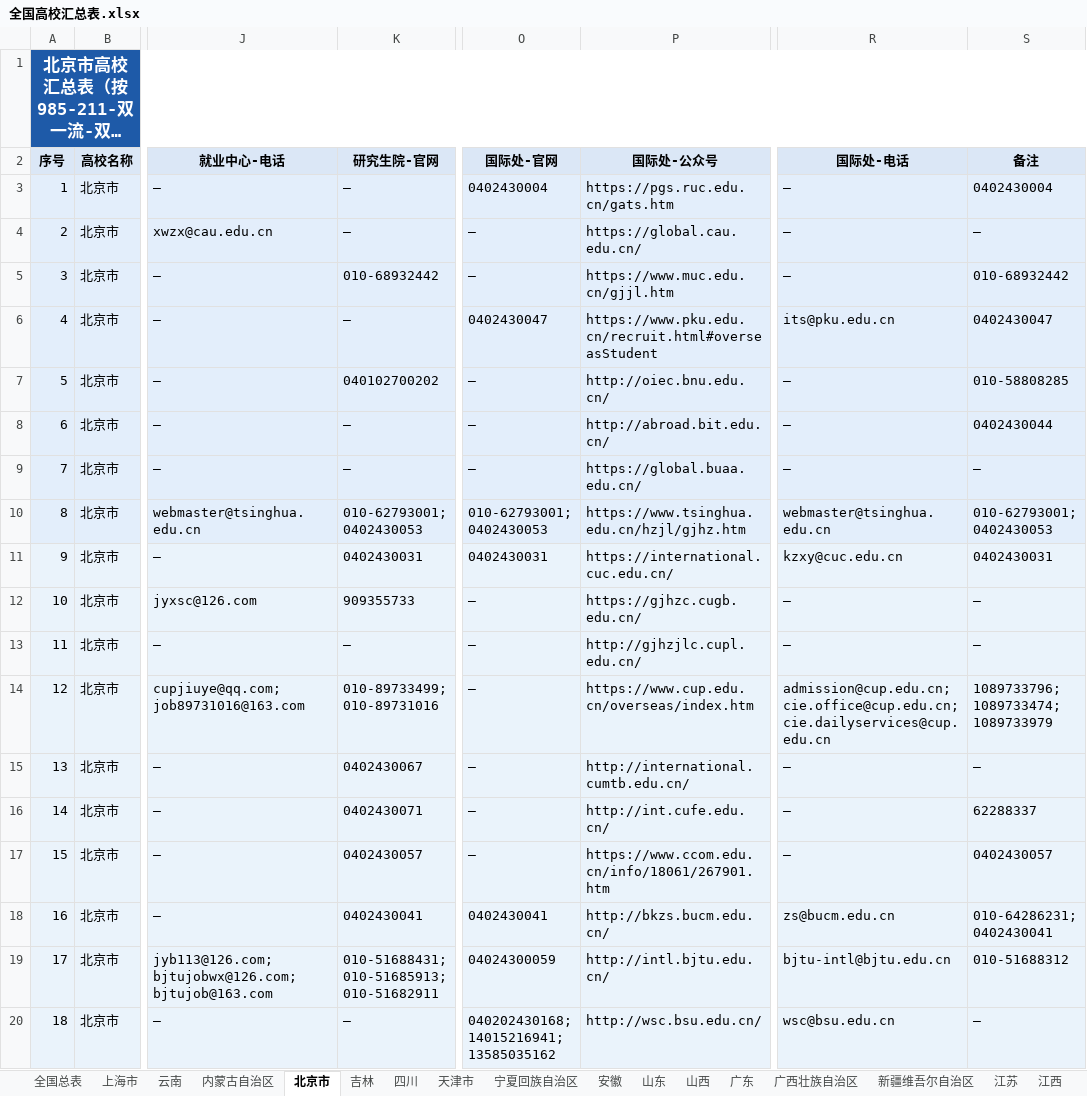
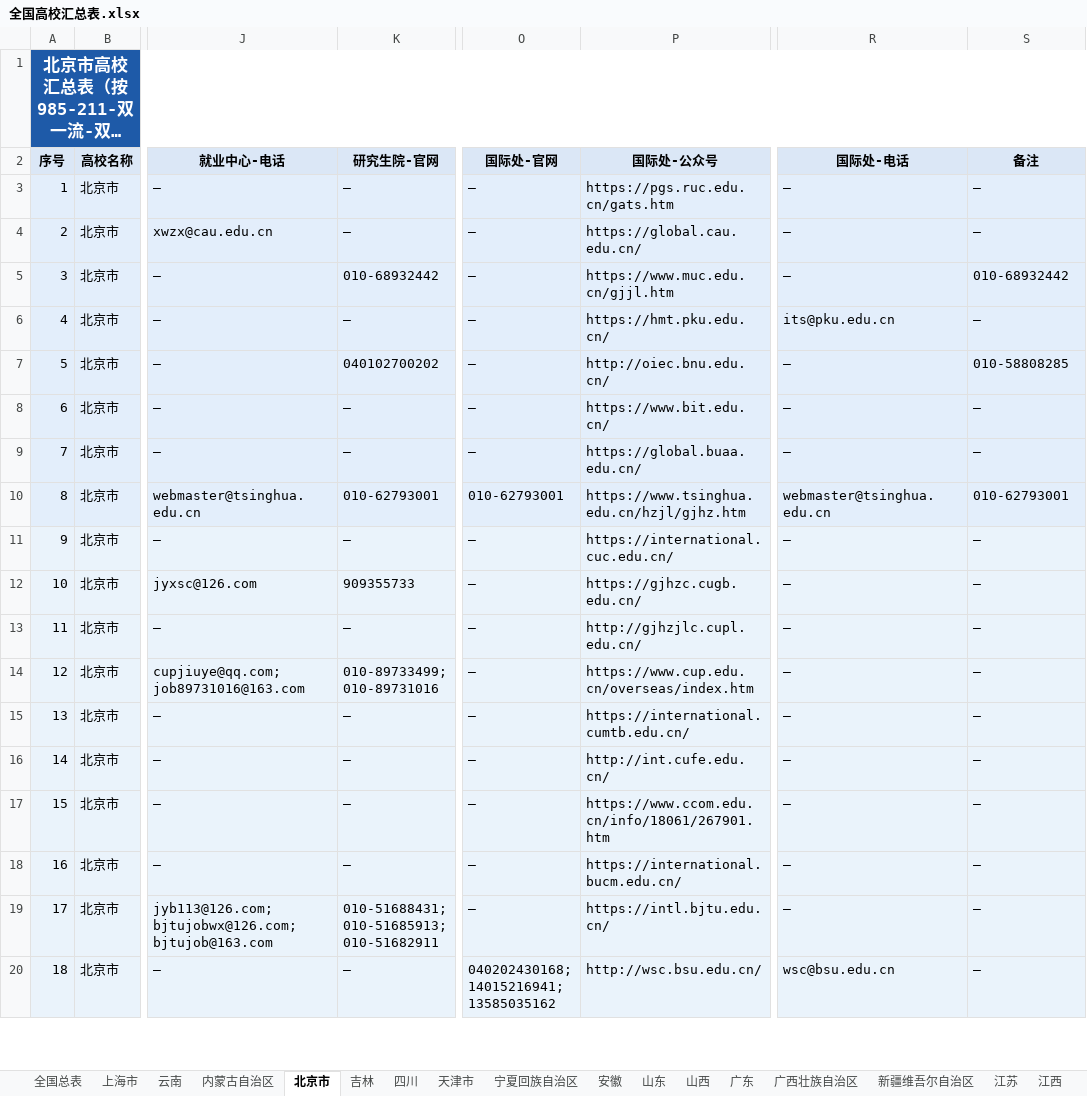
Before and after one commit to hy-xuan123/SA_UM_contact, an Excel workbook: dataset/全国重点院校/全国高校汇总表.xlsx, sheet 北京市, drawn as a sheet; only a part is shown, gaps mark what is left out; long unchanged cells end in …; values as stored, in another font and other column widths than the file's, no borders; the diff covers the shown part only; the diff names each change by its address in the sheet, - before the commit and + after, or states it on an @@ line.

```diff
--- a/dataset/全国重点院校/全国高校汇总表.xlsx (sheet 北京市)
+++ b/dataset/全国重点院校/全国高校汇总表.xlsx (sheet 北京市)
-O3 (国际处-官网): 0402430004
+O3 (国际处-官网): —
-S3 (备注): 0402430004
+S3 (备注): —
-O6 (国际处-官网): 0402430047
+O6 (国际处-官网): —
-P6 (国际处-公众号): https://www.pku.edu.cn/recruit.html#overseasStudent
+P6 (国际处-公众号): https://hmt.pku.edu.cn/
-S6 (备注): 0402430047
+S6 (备注): —
-P8 (国际处-公众号): http://abroad.bit.edu.cn/
+P8 (国际处-公众号): https://www.bit.edu.cn/
-S8 (备注): 0402430044
+S8 (备注): —
-K10 (研究生院-官网): 010-62793001; 0402430053
+K10 (研究生院-官网): 010-62793001
-O10 (国际处-官网): 010-62793001; 0402430053
+O10 (国际处-官网): 010-62793001
-S10 (备注): 010-62793001; 0402430053
+S10 (备注): 010-62793001
-K11 (研究生院-官网): 0402430031
+K11 (研究生院-官网): —
-O11 (国际处-官网): 0402430031
+O11 (国际处-官网): —
-R11 (国际处-电话): kzxy@cuc.edu.cn
+R11 (国际处-电话): —
-S11 (备注): 0402430031
+S11 (备注): —
-R14 (国际处-电话): admission@cup.edu.cn; cie.office@cup.edu.cn; cie.dailyservices@cup.edu.cn
+R14 (国际处-电话): —
-S14 (备注): 1089733796; 1089733474; 1089733979
+S14 (备注): —
-K15 (研究生院-官网): 0402430067
+K15 (研究生院-官网): —
-P15 (国际处-公众号): http://international.cumtb.edu.cn/
+P15 (国际处-公众号): https://international.cumtb.edu.cn/
-K16 (研究生院-官网): 0402430071
+K16 (研究生院-官网): —
-S16 (备注): 62288337
+S16 (备注): —
-K17 (研究生院-官网): 0402430057
+K17 (研究生院-官网): —
-S17 (备注): 0402430057
+S17 (备注): —
-K18 (研究生院-官网): 0402430041
+K18 (研究生院-官网): —
-O18 (国际处-官网): 0402430041
+O18 (国际处-官网): —
-P18 (国际处-公众号): http://bkzs.bucm.edu.cn/
+P18 (国际处-公众号): https://international.bucm.edu.cn/
-R18 (国际处-电话): zs@bucm.edu.cn
+R18 (国际处-电话): —
-S18 (备注): 010-64286231; 0402430041
+S18 (备注): —
-O19 (国际处-官网): 04024300059
+O19 (国际处-官网): —
-P19 (国际处-公众号): http://intl.bjtu.edu.cn/
+P19 (国际处-公众号): https://intl.bjtu.edu.cn/
-R19 (国际处-电话): bjtu-intl@bjtu.edu.cn
+R19 (国际处-电话): —
-S19 (备注): 010-51688312
+S19 (备注): —
```
Also changed, not shown: 29 edited cells elsewhere in this sheet, sheet 全国总表, sheet 江苏, sheet 上海市, sheet 广东, sheet 陕西, sheet 湖北, 17 more sheets, 44 other files.
